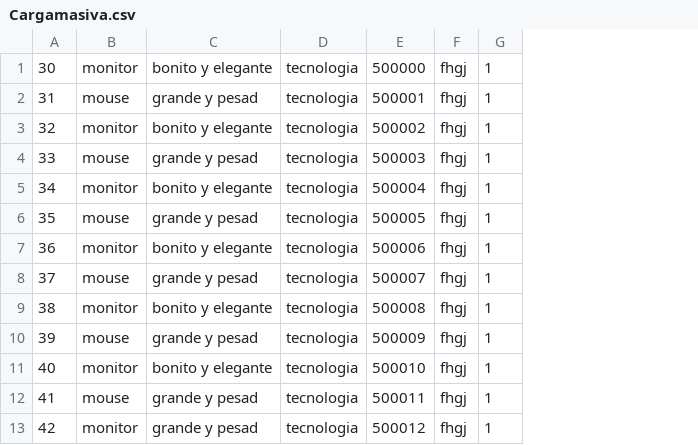
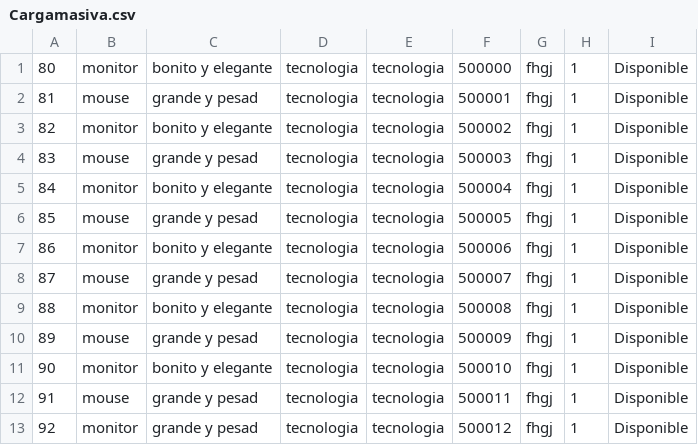
Before and after one commit to Berfomed/CV-System, a CSV file: web/archivos/Cargamasiva.csv, drawn as a sheet; removed rows and columns are numbered as before the commit, all else as after; the diff names each change by its address in the sheet, - before the commit and + after, or states it on an @@ line.

Commit message:
cambio cargama

```diff
--- a/web/archivos/Cargamasiva.csv
+++ b/web/archivos/Cargamasiva.csv
-column A, rows 1-13: 30 | 31 | 32 | 33 | 34 | 35 | 36 | 37 | 38 | 39 | 40 | 41 | 42
+column A, rows 1-13: 80 | 81 | 82 | 83 | 84 | 85 | 86 | 87 | 88 | 89 | 90 | 91 | 92
+column E, rows 1-13: all tecnologia
+column I, rows 1-13: all Disponible
```
Also changed, not shown: 3 other files.
